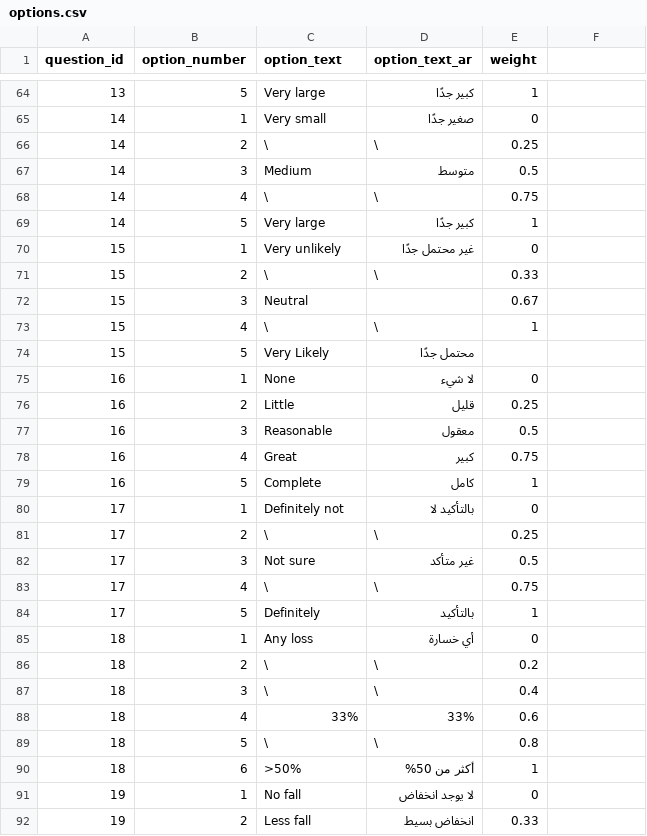
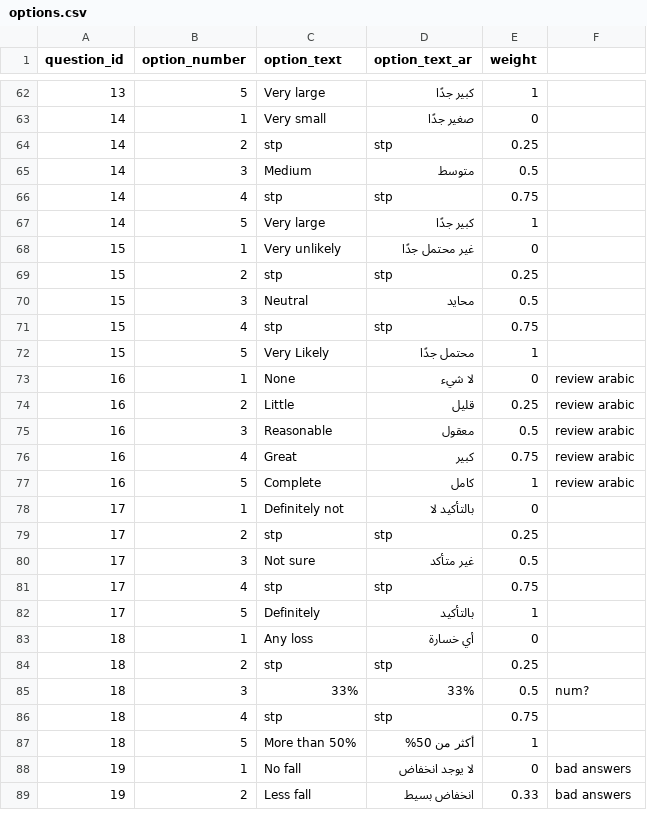
Before and after one commit to mrawanShawkey/istocker, a CSV file: data/database_data/options.csv, drawn as a sheet; only a part is shown, gaps mark what is left out; the diff covers the shown part only.

```diff
--- a/data/database_data/options.csv
+++ b/data/database_data/options.csv
@@ -66 +64 @@
-14,2,\,\,0.25
+14,2,stp,stp,0.25,
@@ -68 +66 @@
-14,4,\,\,0.75
+14,4,stp,stp,0.75,
@@ -71,9 +69,9 @@
-15,2,\,\,0.33
-15,3,Neutral ,,0.67
-15,4,\,\,1
-15,5,Very Likely,محتمل جدًا,
-16,1,None,لا شيء,0
-16,2,Little,قليل,0.25
-16,3,Reasonable,معقول,0.5
-16,4,Great,كبير,0.75
-16,5,Complete,كامل,1
+15,2,stp,stp,0.25,
+15,3,Neutral ,محايد,0.5,
+15,4,stp,stp,0.75,
+15,5,Very Likely,محتمل جدًا,1,
+16,1,None,لا شيء,0,review arabic
+16,2,Little,قليل,0.25,review arabic
+16,3,Reasonable,معقول,0.5,review arabic
+16,4,Great,كبير,0.75,review arabic
+16,5,Complete,كامل,1,review arabic
@@ -81 +79 @@
-17,2,\,\,0.25
+17,2,stp,stp,0.25,
@@ -83 +81 @@
-17,4,\,\,0.75
+17,4,stp,stp,0.75,
@@ -86,7 +84,6 @@
-18,2,\,\,0.2
-18,3,\,\,0.4
-18,4,33%,33%,0.6
-18,5,\,\,0.8
-18,6,>50%,أكثر من 50%,1
-19,1,No fall,لا يوجد انخفاض,0
-19,2,Less fall,انخفاض بسيط,0.33
+18,2,stp,stp,0.25,
+18,3,33%,33%,0.5,num?
+18,4,stp,stp,0.75,
+18,5,More than 50%,أكثر من 50%,1,
+19,1,No fall,لا يوجد انخفاض,0,bad answers
+19,2,Less fall,انخفاض بسيط,0.33,bad answers
```
Also changed, not shown: 2 added rows, 10 removed rows and 89 edited cells elsewhere in this file, data/database_data/questions.csv, 1 other file.
